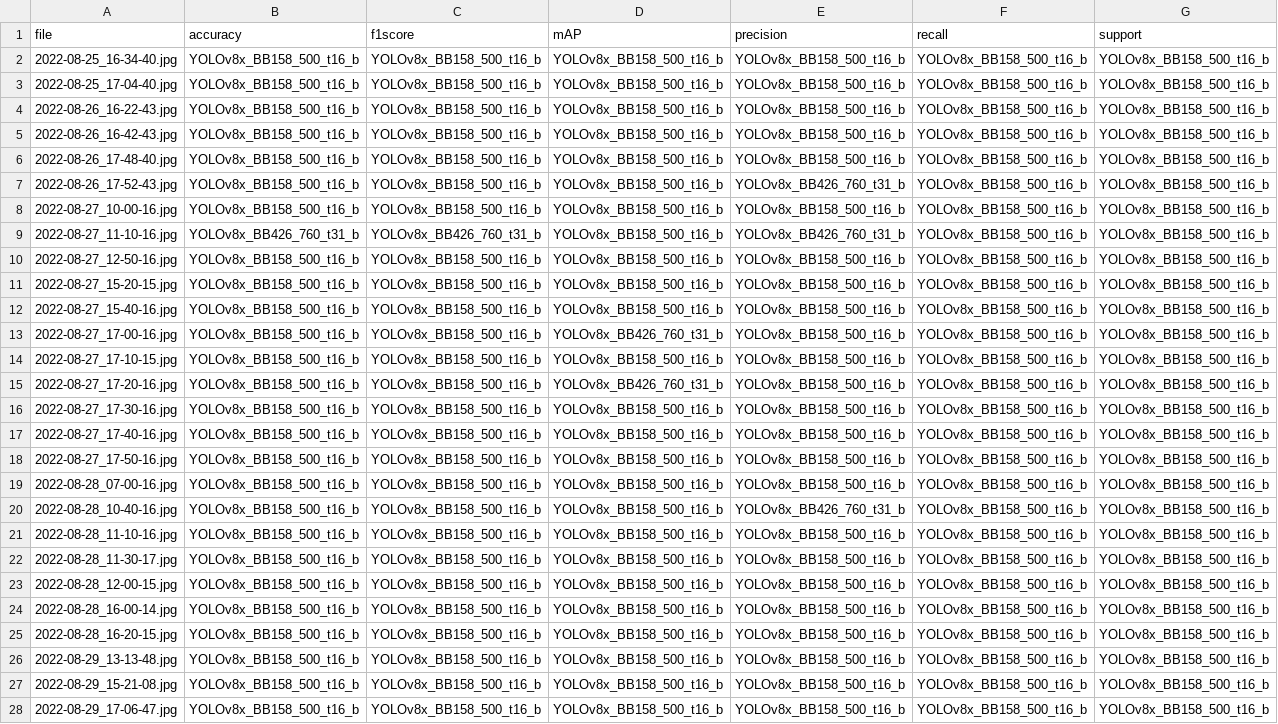
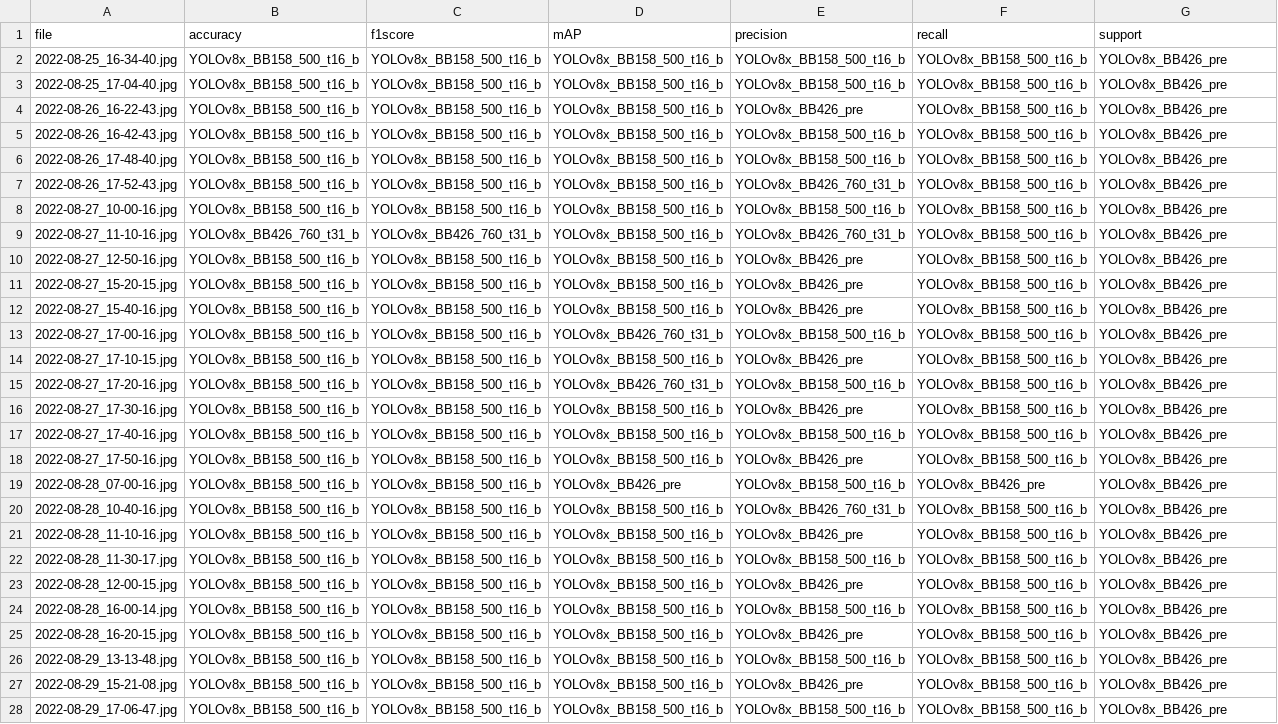
Before and after one commit to franciszero/MIC_at_Bruce_Beach, a CSV file: data/img_class_ground_truth/labels.csv, drawn as a sheet; only a part is shown; the diff covers the shown part only; the diff names each change by its address in the sheet, - before the commit and + after, or states it on an @@ line.

```diff
--- a/data/img_class_ground_truth/labels.csv
+++ b/data/img_class_ground_truth/labels.csv
-G2:G28 (support): YOLOv8x_BB158_500_t16_b
+G2:G28 (support): YOLOv8x_BB426_pre
-E4 (precision): YOLOv8x_BB158_500_t16_b
+E4 (precision): YOLOv8x_BB426_pre
-E10:E12 (precision): YOLOv8x_BB158_500_t16_b
+E10:E12 (precision): YOLOv8x_BB426_pre
-E14 (precision): YOLOv8x_BB158_500_t16_b
+E14 (precision): YOLOv8x_BB426_pre
-E16 (precision): YOLOv8x_BB158_500_t16_b
+E16 (precision): YOLOv8x_BB426_pre
-E18 (precision): YOLOv8x_BB158_500_t16_b
+E18 (precision): YOLOv8x_BB426_pre
-D19 (mAP): YOLOv8x_BB158_500_t16_b
+D19 (mAP): YOLOv8x_BB426_pre
-F19 (recall): YOLOv8x_BB158_500_t16_b
+F19 (recall): YOLOv8x_BB426_pre
-E21 (precision): YOLOv8x_BB158_500_t16_b
+E21 (precision): YOLOv8x_BB426_pre
-E23 (precision): YOLOv8x_BB158_500_t16_b
+E23 (precision): YOLOv8x_BB426_pre
-E25 (precision): YOLOv8x_BB158_500_t16_b
+E25 (precision): YOLOv8x_BB426_pre
-E27 (precision): YOLOv8x_BB158_500_t16_b
+E27 (precision): YOLOv8x_BB426_pre
```
Also changed, not shown: 121 edited cells elsewhere in this file, data/img_class_ground_truth/accuracy.csv, data/img_class_ground_truth/f1score.csv, 8 other files.
